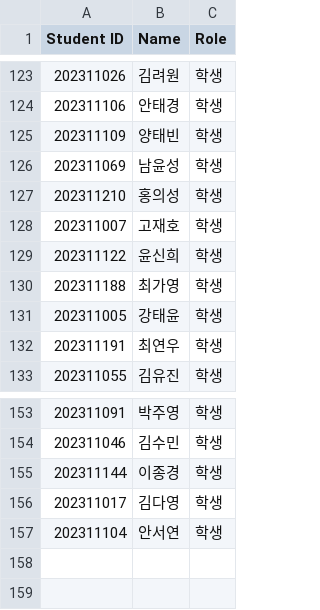
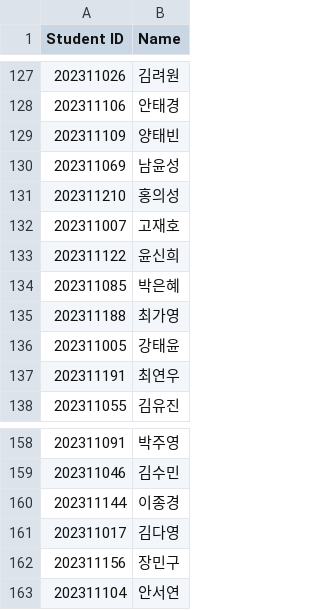
Before and after one commit to munjkim/rasberrypi_nfc, a CSV file: data/student.csv, drawn as a sheet; only a part is shown, gaps mark what is left out; removed rows and columns are numbered as before the commit, all else as after; the diff covers the shown part only; the diff names each change by its address in the sheet, - before the commit and + after, or states it on an @@ line.

```diff
--- a/data/student.csv
+++ b/data/student.csv
-column C (Role), rows 123-133: all 학생; rows 153-157: all 학생
+row 134: 202311085 | 박은혜
+row 162: 202311156 | 장민구
```
Also changed, not shown: 6 added rows and 2 removed rows elsewhere in this file, data/data.csv, 1 other file.
